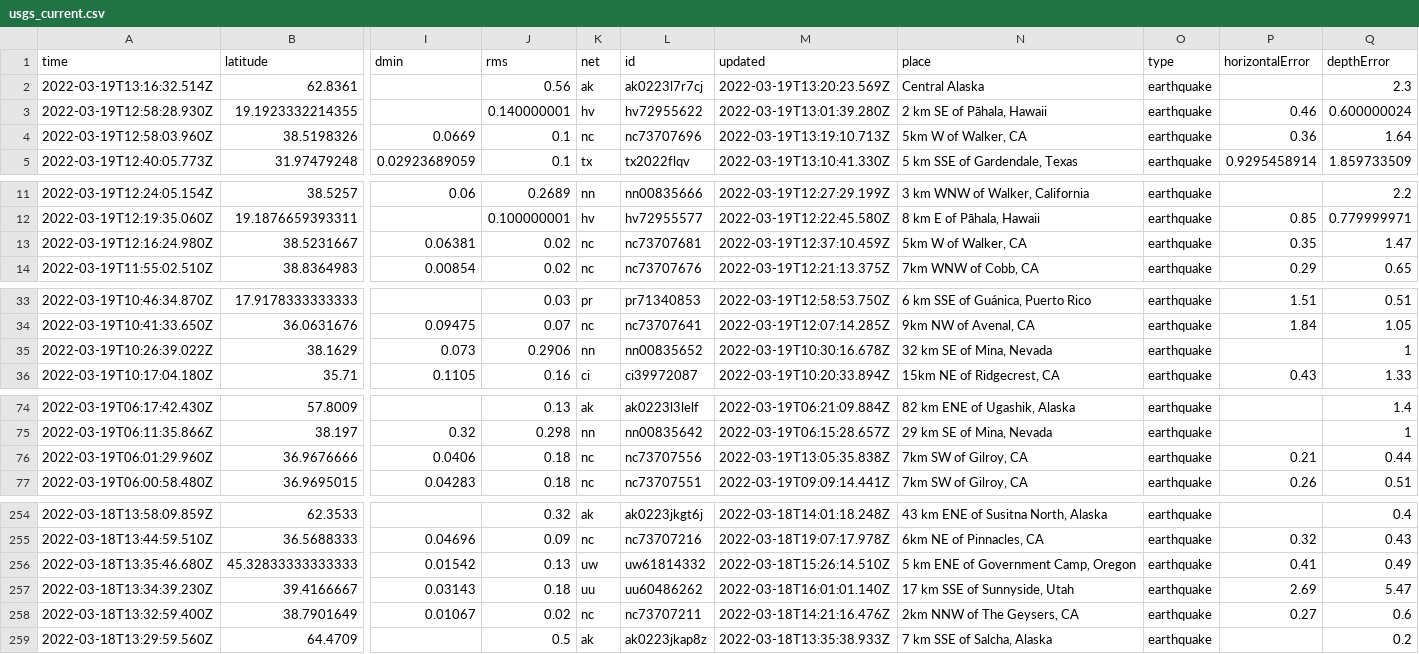
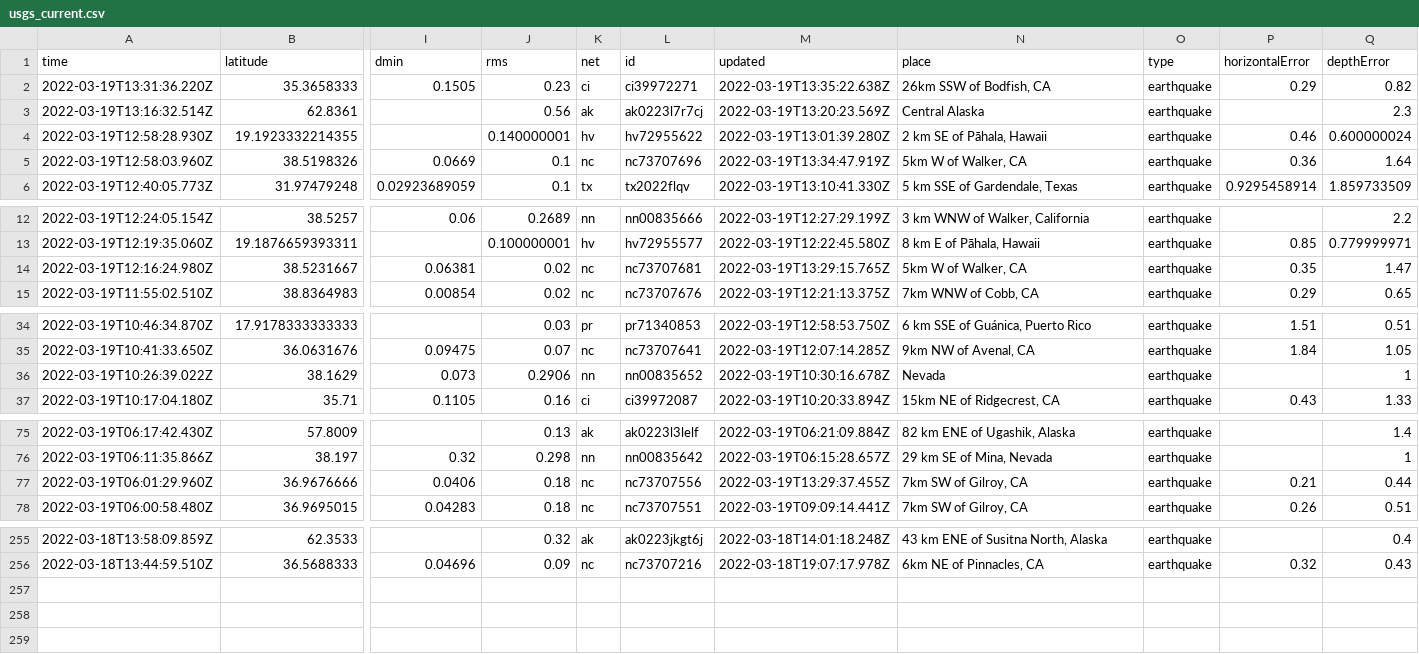
Before and after one commit to kmaepetrin/nicar22-github-actions, a CSV file: usgs_current.csv, drawn as a sheet; only a part is shown, gaps mark what is left out; removed rows and columns are numbered as before the commit, all else as after; rows hold the shown columns only; the diff names each change by its address in the sheet, - before the commit and + after, or states it on an @@ line.

```diff
--- a/usgs_current.csv
+++ b/usgs_current.csv
+row 2: 2022-03-19T13:31:36.220Z | 35.3658333 | 0.1505 | 0.23 | ci | ci39972271 | 2022-03-19T13:35:22.638Z | 26km SSW of Bodfish, CA | earthquake | 0.29 | 0.82
-M5 (updated): 2022-03-19T13:19:10.713Z
+M5 (updated): 2022-03-19T13:34:47.919Z
-M14 (updated): 2022-03-19T12:37:10.459Z
+M14 (updated): 2022-03-19T13:29:15.765Z
-N36 (place): 32 km SE of Mina, Nevada
+N36 (place): Nevada
-M77 (updated): 2022-03-19T13:05:35.838Z
+M77 (updated): 2022-03-19T13:29:37.455Z
-row 256: 2022-03-18T13:35:46.680Z | 45.32833333333333 | 0.01542 | 0.13 | uw | uw61814332 | 2022-03-18T15:26:14.510Z | 5 km ENE of Government Camp, Oregon | earthquake | 0.41 | 0.49
-row 257: 2022-03-18T13:34:39.230Z | 39.4166667 | 0.03143 | 0.18 | uu | uu60486262 | 2022-03-18T16:01:01.140Z | 17 km SSE of Sunnyside, Utah | earthquake | 2.69 | 5.47
-row 258: 2022-03-18T13:32:59.400Z | 38.7901649 | 0.01067 | 0.02 | nc | nc73707211 | 2022-03-18T14:21:16.476Z | 2km NNW of The Geysers, CA | earthquake | 0.27 | 0.6
-row 259: 2022-03-18T13:29:59.560Z | 64.4709 |  | 0.5 | ak | ak0223jkap8z | 2022-03-18T13:35:38.933Z | 7 km SSE of Salcha, Alaska | earthquake |  | 0.2
```
Also changed, not shown: usgs_main.csv.
